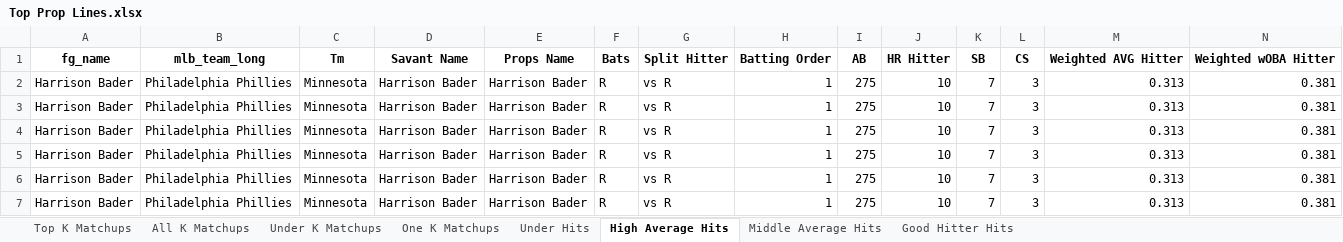
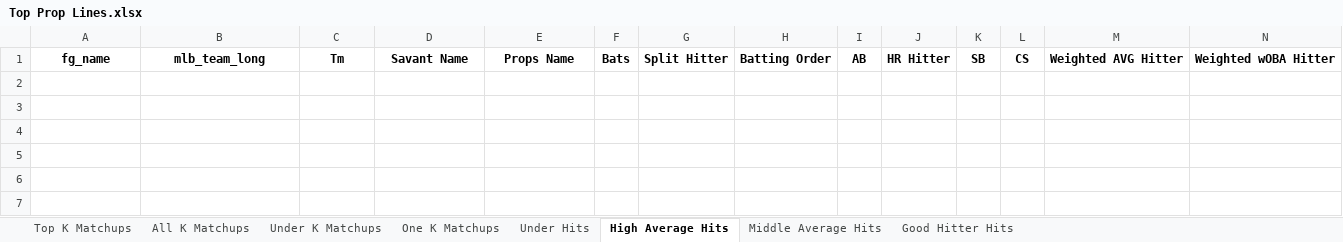
Before and after one commit to mtdewrocks/matchup, an Excel workbook: assets/Top Prop Lines.xlsx, sheet High Average Hits, drawn as a sheet; only a part is shown; values as stored, in another font and other column widths than the file's, no borders; rows hold the shown columns only; the diff names each change by its address in the sheet, - before the commit and + after, or states it on an @@ line.

```diff
--- a/assets/Top Prop Lines.xlsx (sheet High Average Hits)
+++ b/assets/Top Prop Lines.xlsx (sheet High Average Hits)
-row 2: Harrison Bader | Philadelphia Phillies | Minnesota | Harrison Bader | Harrison Bader | R | vs R | 1 | 275 | 10 | 7 | 3 | 0.313 | 0.381
-row 3: Harrison Bader | Philadelphia Phillies | Minnesota | Harrison Bader | Harrison Bader | R | vs R | 1 | 275 | 10 | 7 | 3 | 0.313 | 0.381
-row 4: Harrison Bader | Philadelphia Phillies | Minnesota | Harrison Bader | Harrison Bader | R | vs R | 1 | 275 | 10 | 7 | 3 | 0.313 | 0.381
-row 5: Harrison Bader | Philadelphia Phillies | Minnesota | Harrison Bader | Harrison Bader | R | vs R | 1 | 275 | 10 | 7 | 3 | 0.313 | 0.381
-row 6: Harrison Bader | Philadelphia Phillies | Minnesota | Harrison Bader | Harrison Bader | R | vs R | 1 | 275 | 10 | 7 | 3 | 0.313 | 0.381
-row 7: Harrison Bader | Philadelphia Phillies | Minnesota | Harrison Bader | Harrison Bader | R | vs R | 1 | 275 | 10 | 7 | 3 | 0.313 | 0.381
```
Also changed, not shown: sheet Under Hits, sheet Middle Average Hits, sheet Good Hitter Hits, sheet All K Matchups, sheet One K Matchups, assets/Batter_Season_Stats.xlsx, assets/Combined_Daily_Data.xlsx, 10 other files.
